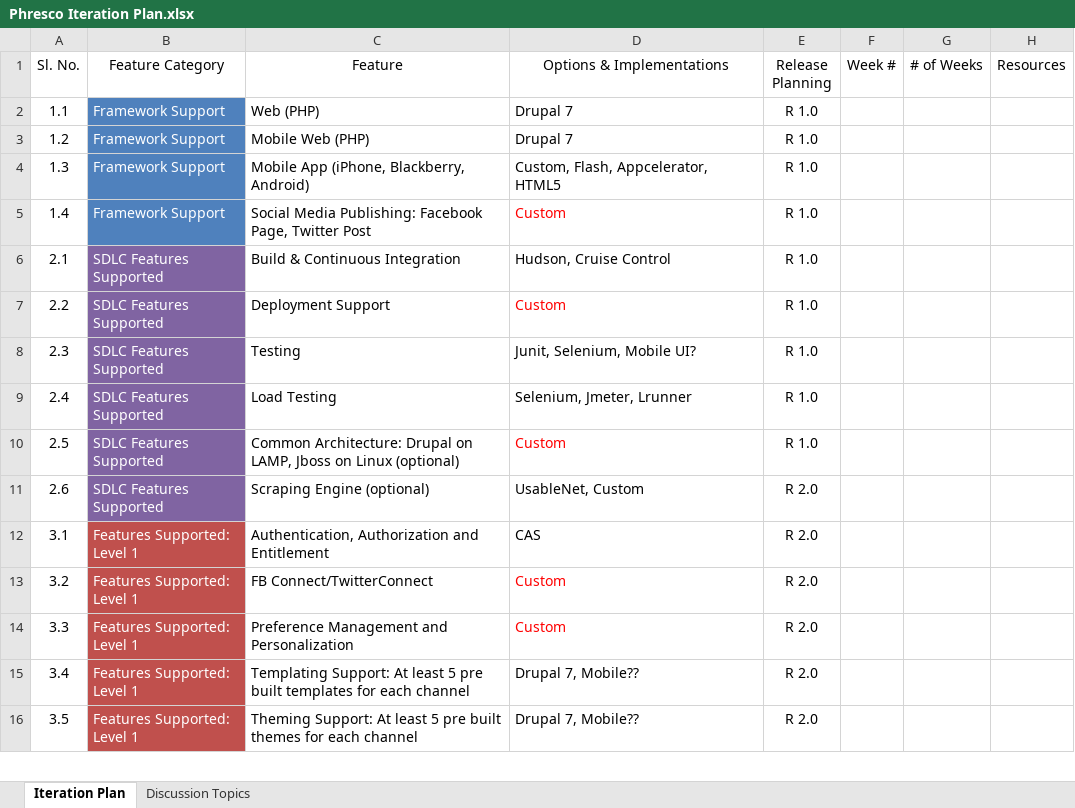
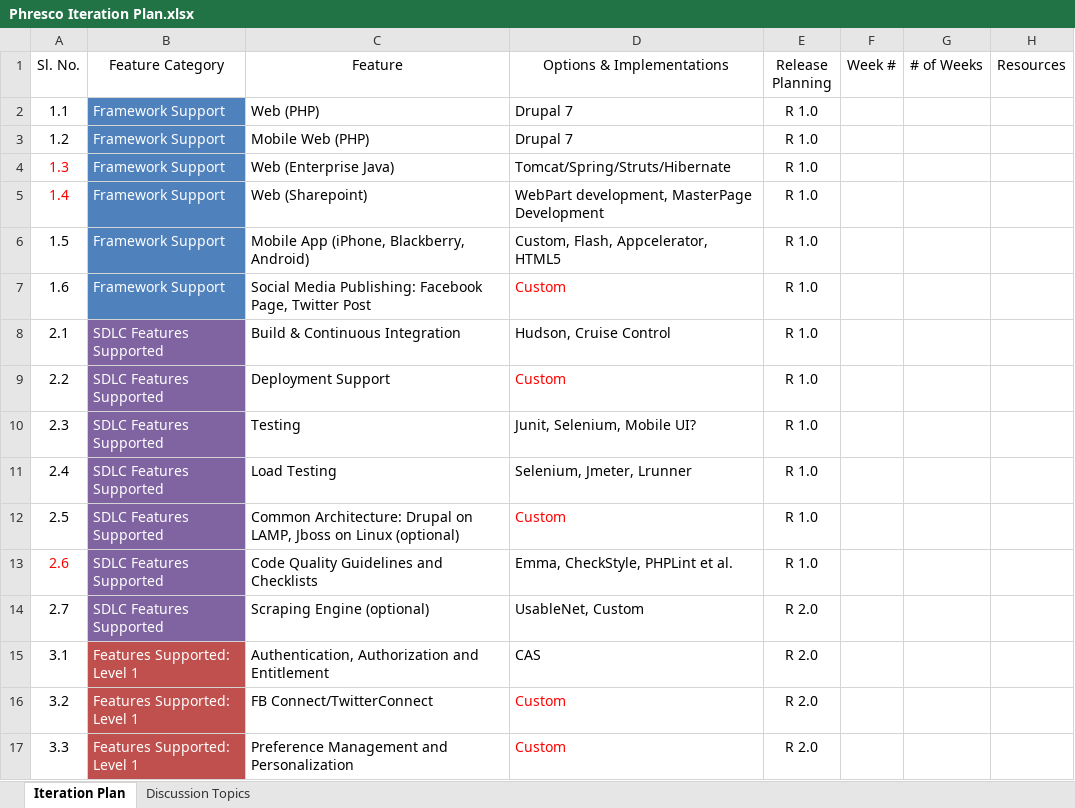
Before and after one commit to TheProjecter/phresco, an Excel workbook: docs/Software Engg/#01 Project Management/Phresco Iteration Plan.xlsx, sheet Iteration Plan, drawn as a sheet; only a part is shown; the shorter side is filled out with more unchanged rows; values as stored, in another font and other column widths than the file's, no borders; table styles not drawn; addresses are those after the commit; the diff names each change by its address in the sheet, - before the commit and + after, or states it on an @@ line.

Commit message:
Updated to reflect recent changes.

```diff
--- a/docs/Software Engg/#01 Project Management/Phresco Iteration Plan.xlsx (sheet Iteration Plan)
+++ b/docs/Software Engg/#01 Project Management/Phresco Iteration Plan.xlsx (sheet Iteration Plan)
-A4:A5 text colour: black
+A4:A5 text colour: #FF0000
-C4 (Feature): Mobile App (iPhone, Blackberry, Android)
+C4 (Feature): Web (Enterprise Java)
-D4 (Options & Implementations): Custom, Flash, Appcelerator, HTML5
+D4 (Options & Implementations): Tomcat/Spring/Struts/Hibernate
-C5 (Feature): Social Media Publishing: Facebook Page, Twitter Post
+C5 (Feature): Web (Sharepoint)
-D5 (Options & Implementations): Custom
+D5 (Options & Implementations): WebPart development, MasterPage Development
-D5 text colour: #FF0000
+D5 text colour: black
+row 6: 1.5 | Framework Support | Mobile App (iPhone, Blackberry, Android) | Custom, Flash, Appcelerator, HTML5 | R 1.0
+row 7: 1.6 | Framework Support | Social Media Publishing: Facebook Page, Twitter Post | Custom | R 1.0
-A13 text colour: black
+A13 text colour: #FF0000
-C13 (Feature): Scraping Engine (optional)
+C13 (Feature): Code Quality Guidelines and Checklists
-D13 (Options & Implementations): UsableNet, Custom
+D13 (Options & Implementations): Emma, CheckStyle, PHPLint et al.
-E13 (Release Planning): R 2.0
+E13 (Release Planning): R 1.0
+row 14: 2.7 | SDLC Features Supported | Scraping Engine (optional) | UsableNet, Custom | R 2.0
```
Also changed, not shown: formulas that keep their value.
